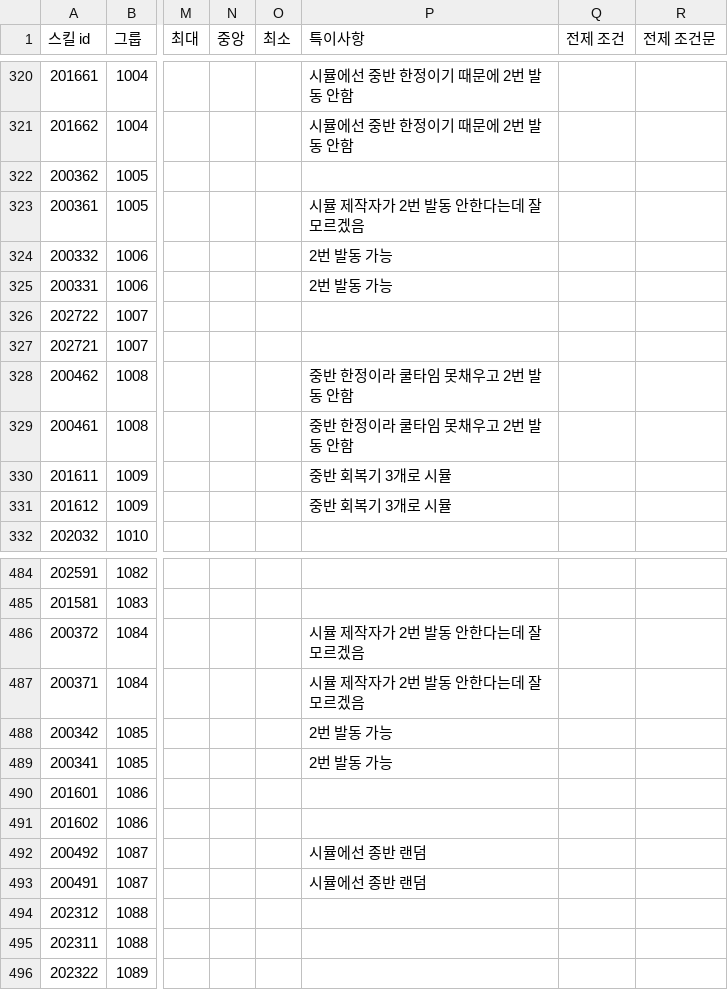
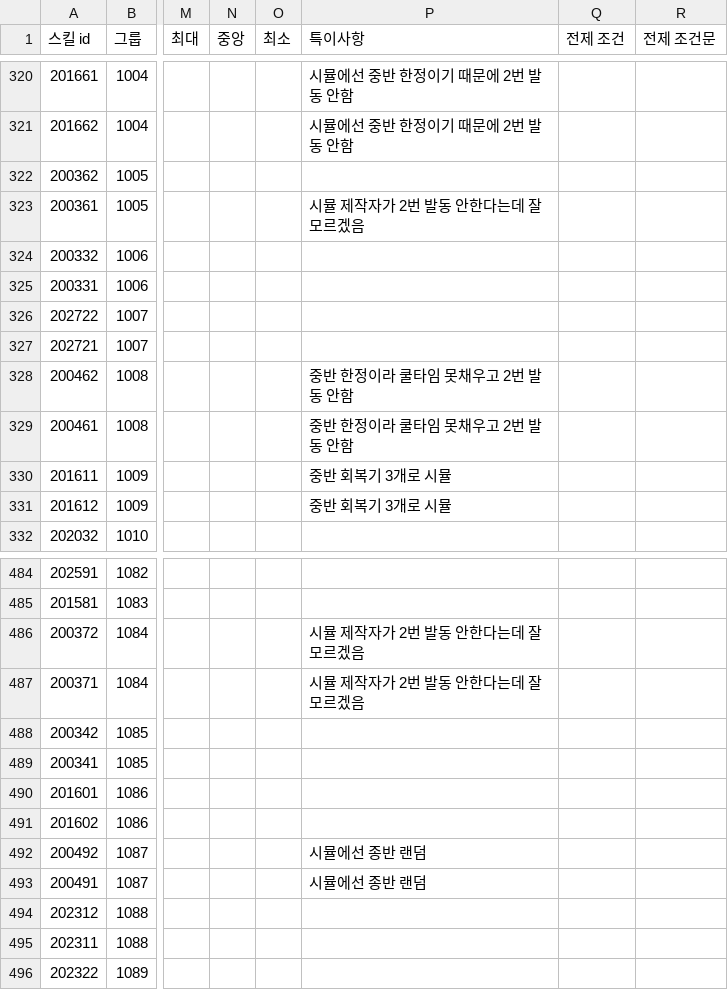
Before and after one commit to Ravenclaw5874/Auto-Bashin-Table-Generator, a CSV file: 스킬DB - 1.5주년 전.csv, drawn as a sheet; only a part is shown, gaps mark what is left out; the diff names each change by its address in the sheet, - before the commit and + after, or states it on an @@ line.

Commit message:
쿨타임 30초 2번 발동 가능 설명 제거

```diff
--- a/스킬DB - 1.5주년 전.csv
+++ b/스킬DB - 1.5주년 전.csv
-P324:P325 (특이사항): 2번 발동 가능
+P324:P325 (특이사항): (empty)
-P488:P489 (특이사항): 2번 발동 가능
+P488:P489 (특이사항): (empty)
```
